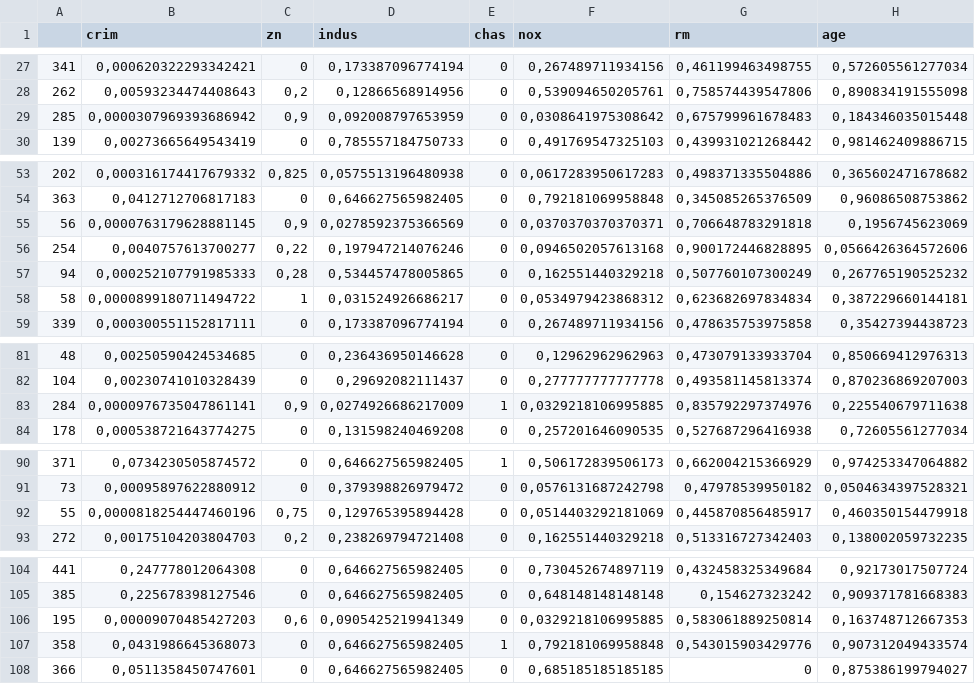
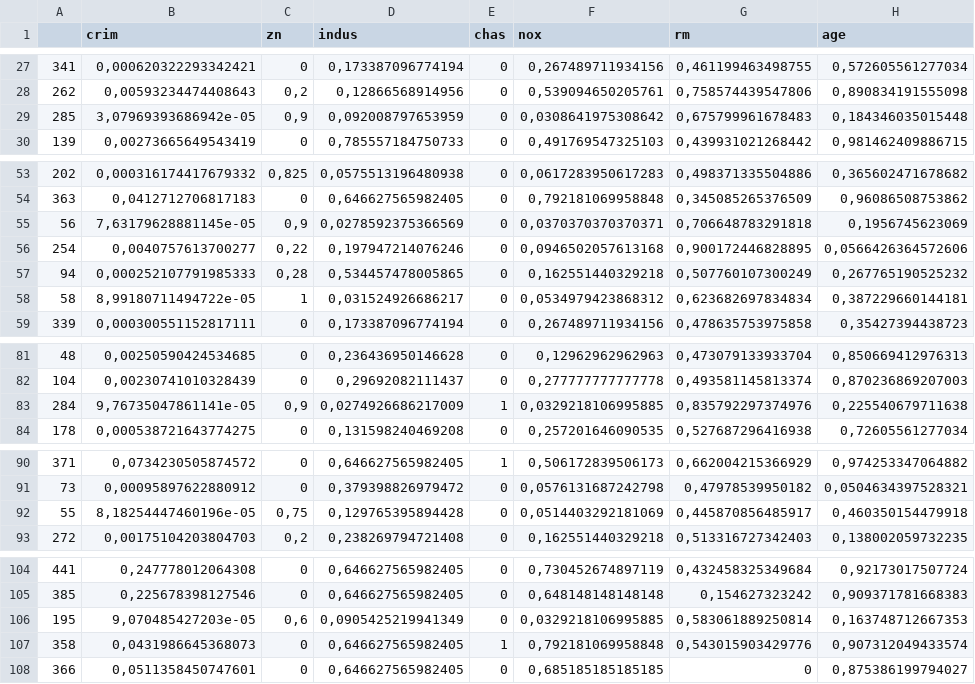
Before and after one commit to metinuslu/BostonHousingPricePredict, a CSV file: Outputs/2_BostonHousingPrice_TrainDataSet.csv, drawn as a sheet; only a part is shown, gaps mark what is left out; the diff covers the shown part only; the diff names each change by its address in the sheet, - before the commit and + after, or states it on an @@ line.

```diff
--- a/Outputs/2_BostonHousingPrice_TrainDataSet.csv
+++ b/Outputs/2_BostonHousingPrice_TrainDataSet.csv
-B29 (crim): 0,0000307969393686942
+B29 (crim): 3,07969393686942e-05
-B55 (crim): 0,0000763179628881145
+B55 (crim): 7,63179628881145e-05
-B58 (crim): 0,0000899180711494722
+B58 (crim): 8,99180711494722e-05
-B83 (crim): 0,0000976735047861141
+B83 (crim): 9,76735047861141e-05
-B92 (crim): 0,0000818254447460196
+B92 (crim): 8,18254447460196e-05
-B106 (crim): 0,00009070485427203
+B106 (crim): 9,070485427203e-05
```
Also changed, not shown: 3 edited cells elsewhere in this file, Outputs/3_BostonHousingPrice_TestDataSet.csv, 3 other files.
